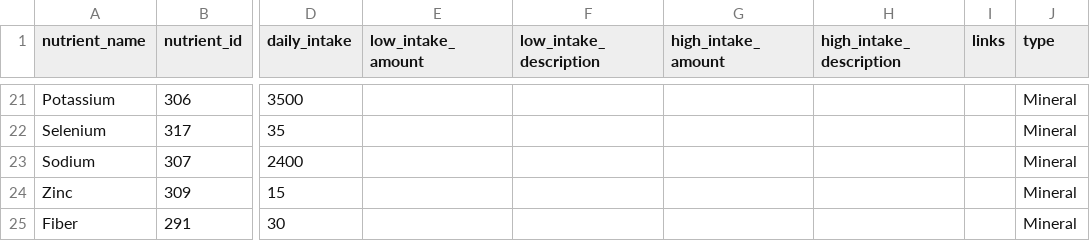
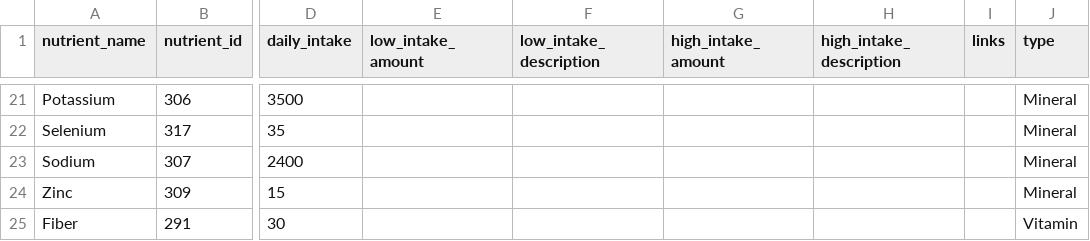
Before and after one commit to kyrim/get-your-nutrients, a CSV file: priv/repo/data/nutrient-intake.csv, drawn as a sheet; only a part is shown, gaps mark what is left out; the diff names each change by its address in the sheet, - before the commit and + after, or states it on an @@ line.

```diff
--- a/priv/repo/data/nutrient-intake.csv
+++ b/priv/repo/data/nutrient-intake.csv
-J25 (type): Mineral
+J25 (type): Vitamin
```
Also changed, not shown: 6 other files.
